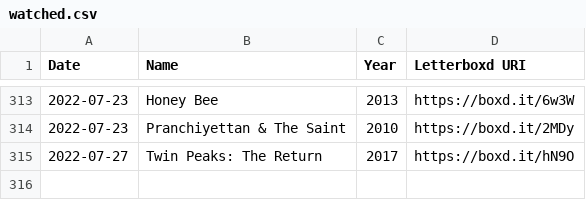
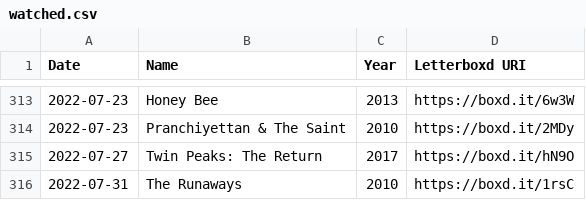
Before and after one commit to gayatri-p/letterboxd-stats, a CSV file: export/watched.csv, drawn as a sheet; only a part is shown, gaps mark what is left out; the diff names each change by its address in the sheet, - before the commit and + after, or states it on an @@ line.

```diff
--- a/export/watched.csv
+++ b/export/watched.csv
+row 316: 2022-07-31 | The Runaways | 2010 | https://boxd.it/1rsC
```
Also changed, not shown: export/diary.csv, export/ratings.csv, 26 other files.
